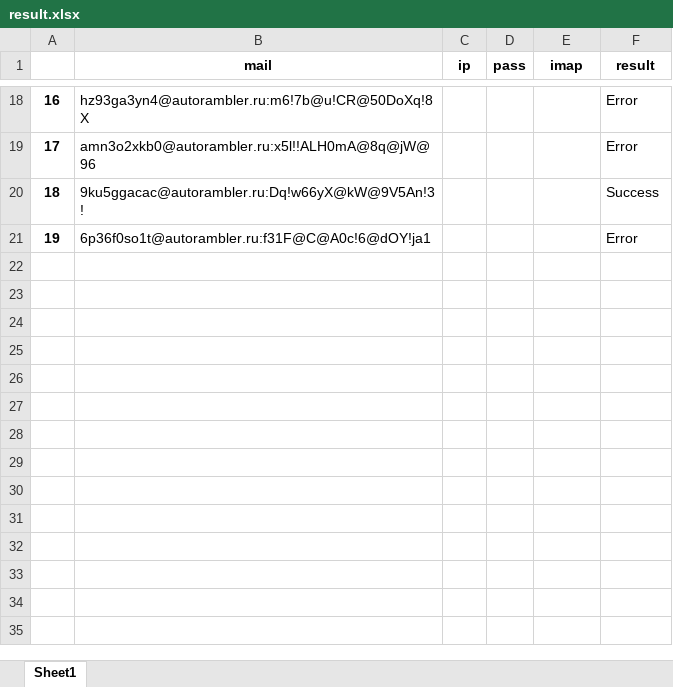
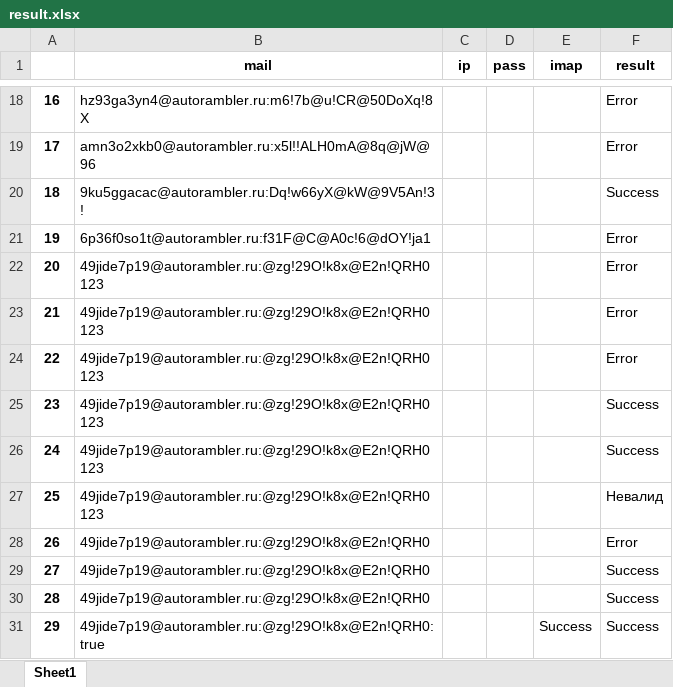
Before and after one commit to arkptz11/rambler-check-imap, an Excel workbook: result.xlsx, sheet Sheet1, drawn as a sheet; only a part is shown, gaps mark what is left out; values as stored, in another font and other column widths than the file's, no borders; the diff names each change by its address in the sheet, - before the commit and + after, or states it on an @@ line.

```diff
--- a/result.xlsx (sheet Sheet1)
+++ b/result.xlsx (sheet Sheet1)
+row 22: 20 | 49jide7p19@autorambler.ru:@zg!29O!k8x@E2n!QRH0123 |  |  |  | Error
+row 23: 21 | 49jide7p19@autorambler.ru:@zg!29O!k8x@E2n!QRH0123 |  |  |  | Error
+row 24: 22 | 49jide7p19@autorambler.ru:@zg!29O!k8x@E2n!QRH0123 |  |  |  | Error
+row 25: 23 | 49jide7p19@autorambler.ru:@zg!29O!k8x@E2n!QRH0123 |  |  |  | Success
+row 26: 24 | 49jide7p19@autorambler.ru:@zg!29O!k8x@E2n!QRH0123 |  |  |  | Success
+row 27: 25 | 49jide7p19@autorambler.ru:@zg!29O!k8x@E2n!QRH0123 |  |  |  | Невалид
+row 28: 26 | 49jide7p19@autorambler.ru:@zg!29O!k8x@E2n!QRH0 |  |  |  | Error
+row 29: 27 | 49jide7p19@autorambler.ru:@zg!29O!k8x@E2n!QRH0 |  |  |  | Success
+row 30: 28 | 49jide7p19@autorambler.ru:@zg!29O!k8x@E2n!QRH0 |  |  |  | Success
+row 31: 29 | 49jide7p19@autorambler.ru:@zg!29O!k8x@E2n!QRH0:true |  |  | Success | Success
```
Also changed, not shown: 7 other files.
